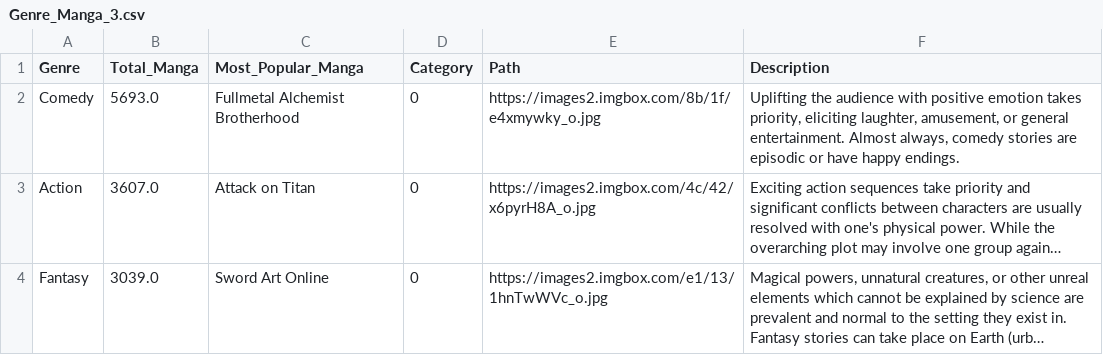
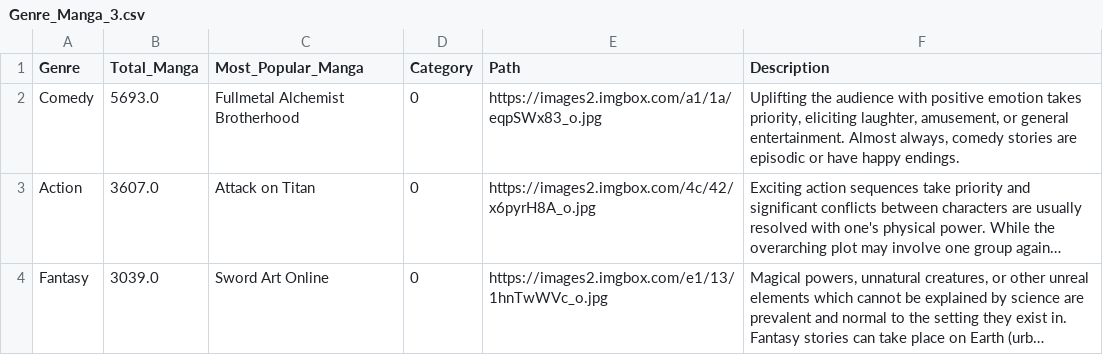
Before and after one commit to ilmanovski/Data-Visualisation, a CSV file: Genre_Manga_3.csv, drawn as a sheet; only a part is shown; long unchanged cells end in …; the diff names each change by its address in the sheet, - before the commit and + after, or states it on an @@ line.

Commit message:
Update Genre_Manga_3.csv

```diff
--- a/Genre_Manga_3.csv
+++ b/Genre_Manga_3.csv
-E2 (Path): https://images2.imgbox.com/8b/1f/e4xmywky_o.jpg
+E2 (Path): https://images2.imgbox.com/a1/1a/eqpSWx83_o.jpg
```
